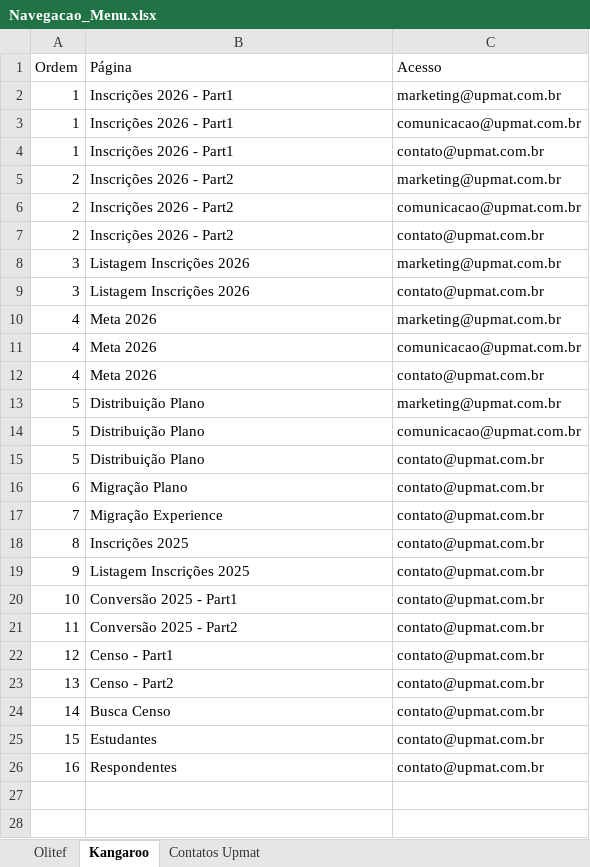
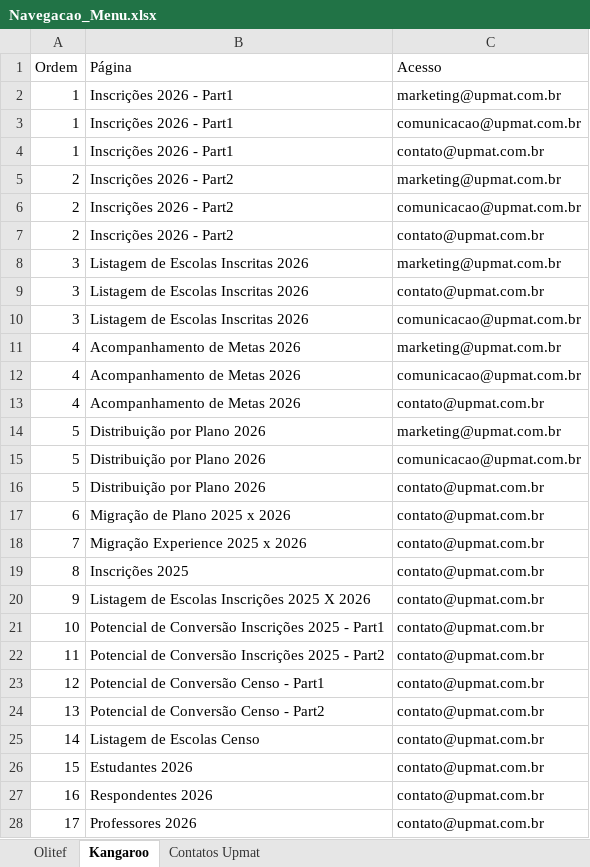
Before and after one commit to dansilverr/Dash-Upmat, an Excel workbook: Bases/Navegacao_Menu.xlsx, sheet Kangaroo, drawn as a sheet; values as stored, in another font and other column widths than the file's, no borders; addresses are those after the commit; the diff names each change by its address in the sheet, - before the commit and + after, or states it on an @@ line.

```diff
--- a/Bases/Navegacao_Menu.xlsx (sheet Kangaroo)
+++ b/Bases/Navegacao_Menu.xlsx (sheet Kangaroo)
-B8:B9 (Página): Listagem Inscrições 2026
+B8:B9 (Página): Listagem de Escolas Inscritas 2026
+row 10: 3 | Listagem de Escolas Inscritas 2026 | comunicacao@upmat.com.br
-B11:B13 (Página): Meta 2026
+B11:B13 (Página): Acompanhamento de Metas 2026
-B14:B16 (Página): Distribuição Plano
+B14:B16 (Página): Distribuição por Plano 2026
-B17 (Página): Migração Plano
+B17 (Página): Migração de Plano 2025 x 2026
-B18 (Página): Migração Experience
+B18 (Página): Migração Experience 2025 x 2026
-B20 (Página): Listagem Inscrições 2025
+B20 (Página): Listagem de Escolas Inscrições 2025 X 2026
-B21 (Página): Conversão 2025 - Part1
+B21 (Página): Potencial de Conversão Inscrições 2025 - Part1
-B22 (Página): Conversão 2025 - Part2
+B22 (Página): Potencial de Conversão Inscrições 2025 - Part2
-B23 (Página): Censo - Part1
+B23 (Página): Potencial de Conversão Censo - Part1
-B24 (Página): Censo - Part2
+B24 (Página): Potencial de Conversão Censo - Part2
-B25 (Página): Busca Censo
+B25 (Página): Listagem de Escolas Censo
-B26 (Página): Estudantes
+B26 (Página): Estudantes 2026
-B27 (Página): Respondentes
+B27 (Página): Respondentes 2026
+row 28: 17 | Professores 2026 | contato@upmat.com.br
```
Also changed, not shown: 4 other files.
